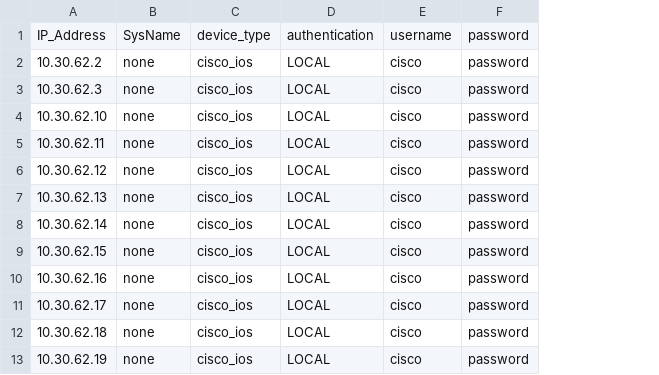
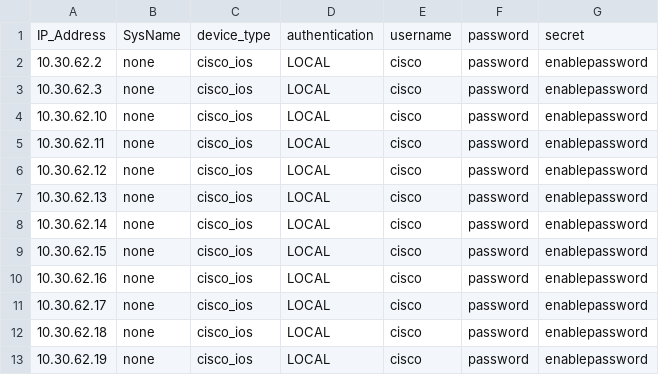
Before and after one commit to mikezipp/NetworkAutonoma, a CSV file: company.csv, drawn as a sheet; only a part is shown; the diff names each change by its address in the sheet, - before the commit and + after, or states it on an @@ line.

```diff
--- a/company.csv
+++ b/company.csv
+column G, rows 1-13: secret | enablepassword | enablepassword | enablepassword | enablepassword | enablepassword | enablepassword | enablepassword | enablepassword | enablepassword | enablepassword | enablepassword | enablepassword
```
Also changed, not shown: 1 other file.
